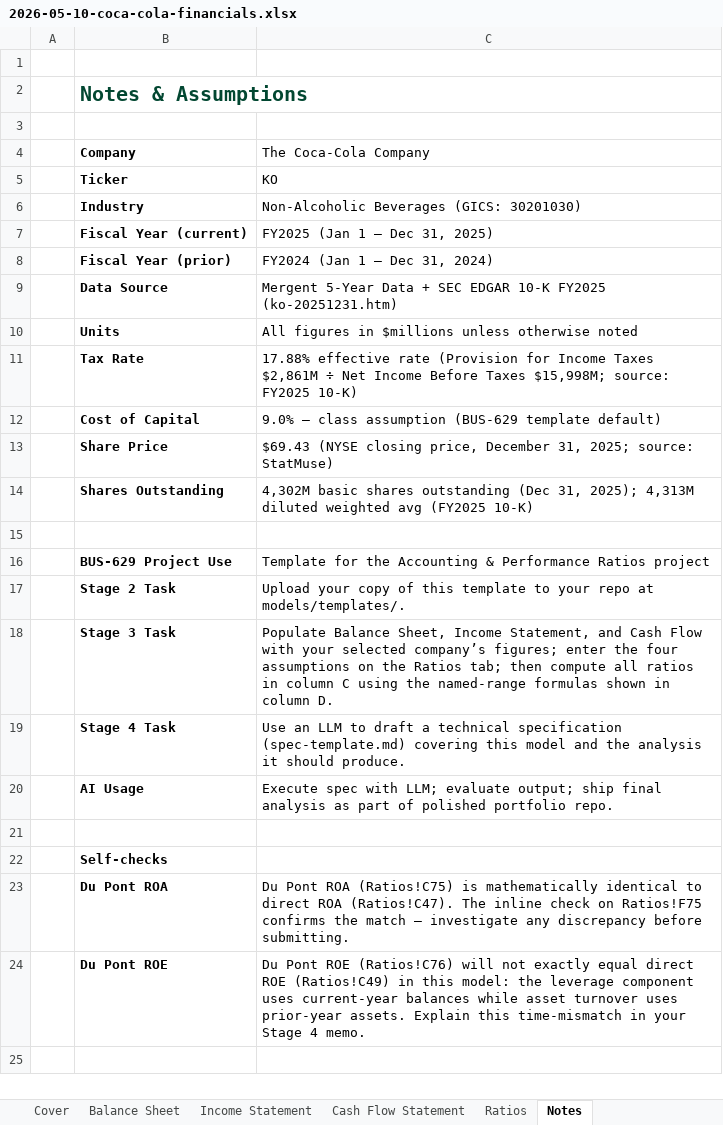
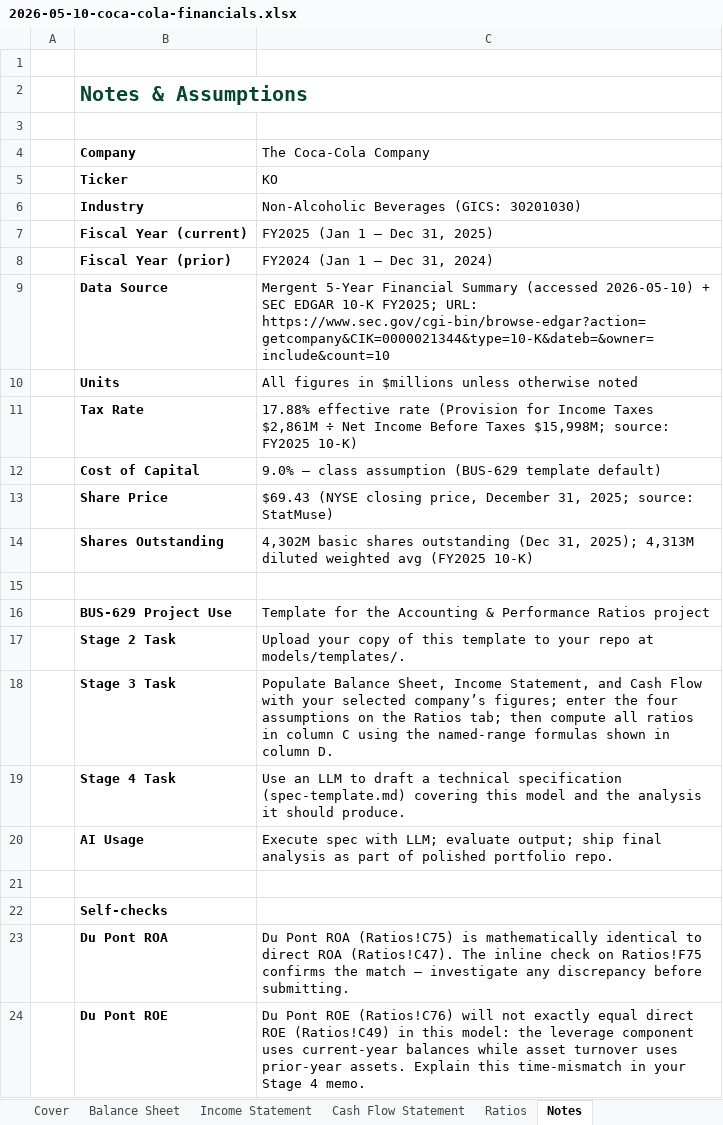
Before and after one commit to Linh28295/Corporate-Finance, an Excel workbook: models/builds/2026-05-10-coca-cola-financials.xlsx, sheet Notes, drawn as a sheet; values as stored, in another font and other column widths than the file's, no borders; the diff names each change by its address in the sheet, - before the commit and + after, or states it on an @@ line.

```diff
--- a/models/builds/2026-05-10-coca-cola-financials.xlsx (sheet Notes)
+++ b/models/builds/2026-05-10-coca-cola-financials.xlsx (sheet Notes)
-C9 (The Coca-Cola Company): Mergent 5-Year Data + SEC EDGAR 10-K FY2025 (ko-20251231.htm)
+C9 (The Coca-Cola Company): Mergent 5-Year Financial Summary (accessed 2026-05-10) + SEC EDGAR 10-K FY2025; URL: https://www.sec.gov/cgi-bin/browse-edgar?action=getcompany&CIK=0000021344&type=10-K&dateb=&owner=include&count=10
```
Also changed, not shown: sheet Cover, sheet Cash Flow Statement.
